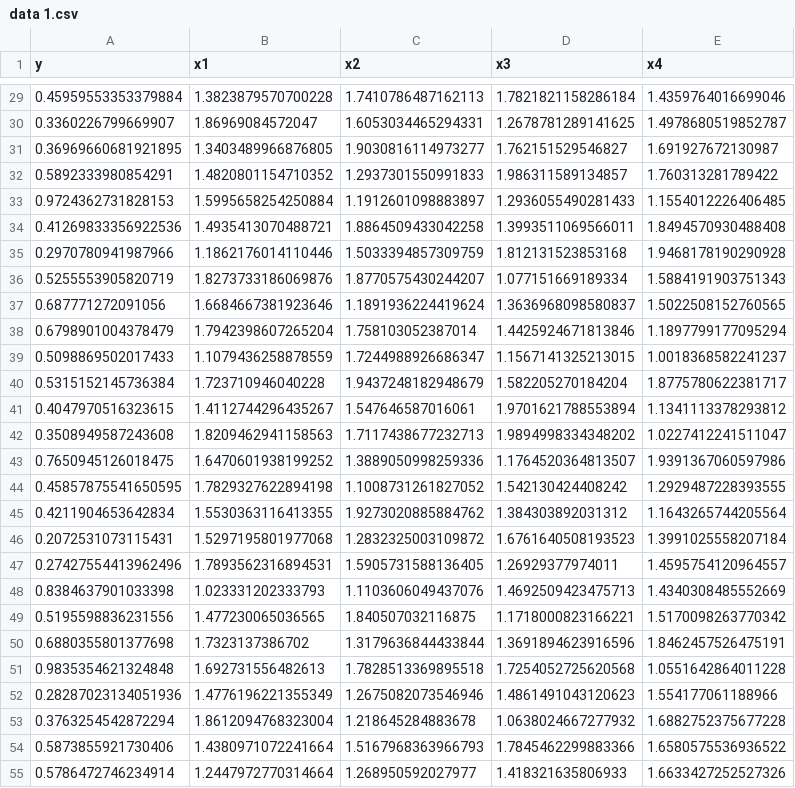
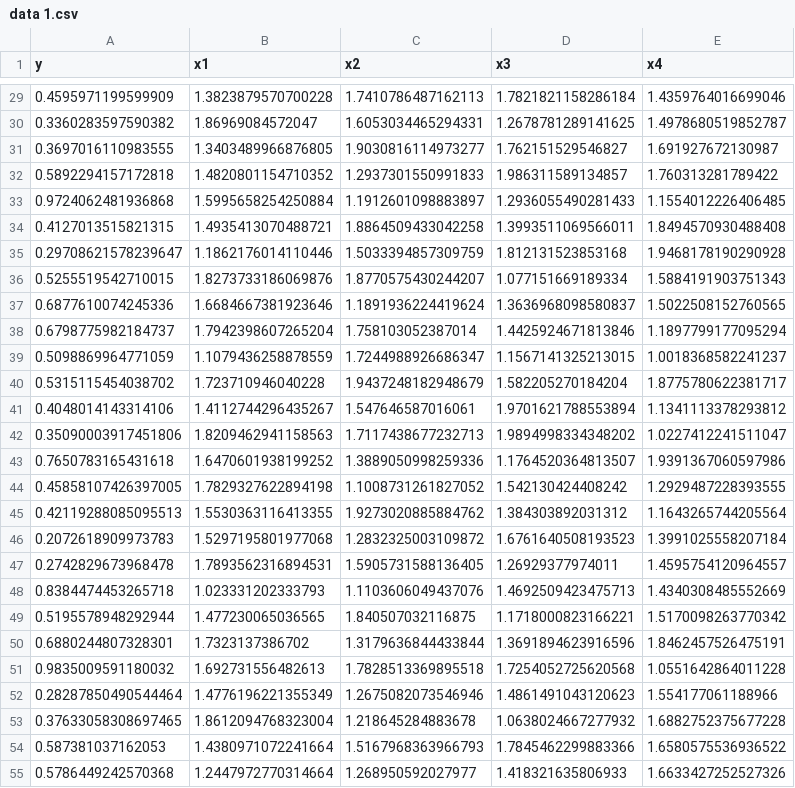
Before and after one commit to ExperimentalConservation/Bioinformatics_data, a CSV file: Workshop 5/data 1.csv, drawn as a sheet; only a part is shown, gaps mark what is left out; the diff covers the shown part only.

```diff
--- a/Workshop 5/data 1.csv
+++ b/Workshop 5/data 1.csv
@@ -29,27 +29,27 @@ y,x1,x2,x3,x4
-0.45959553353379884,1.3823879570700228,1.7410786487162113,1.7821821158286184,1.4359764016699046
-0.3360226799669907,1.86969084572047,1.6053034465294331,1.2678781289141625,1.4978680519852787
-0.36969660681921895,1.3403489966876805,1.9030816114973277,1.762151529546827,1.691927672130987
-0.5892333980854291,1.4820801154710352,1.2937301550991833,1.986311589134857,1.760313281789422
-0.9724362731828153,1.5995658254250884,1.1912601098883897,1.2936055490281433,1.1554012226406485
-0.41269833356922536,1.4935413070488721,1.8864509433042258,1.3993511069566011,1.8494570930488408
-0.2970780941987966,1.1862176014110446,1.5033394857309759,1.812131523853168,1.9468178190290928
-0.5255553905820719,1.8273733186069876,1.8770575430244207,1.077151669189334,1.5884191903751343
-0.687771272091056,1.6684667381923646,1.1891936224419624,1.3636968098580837,1.5022508152760565
-0.6798901004378479,1.7942398607265204,1.758103052387014,1.4425924671813846,1.1897799177095294
-0.5098869502017433,1.1079436258878559,1.7244988926686347,1.1567141325213015,1.0018368582241237
-0.5315152145736384,1.723710946040228,1.9437248182948679,1.582205270184204,1.8775780622381717
-0.4047970516323615,1.4112744296435267,1.547646587016061,1.9701621788553894,1.1341113378293812
-0.3508949587243608,1.8209462941158563,1.7117438677232713,1.9894998334348202,1.0227412241511047
-0.7650945126018475,1.6470601938199252,1.3889050998259336,1.1764520364813507,1.9391367060597986
-0.45857875541650595,1.7829327622894198,1.1008731261827052,1.542130424408242,1.2929487228393555
-0.4211904653642834,1.5530363116413355,1.9273020885884762,1.384303892031312,1.1643265744205564
-0.2072531073115431,1.5297195801977068,1.2832325003109872,1.6761640508193523,1.3991025558207184
-0.27427554413962496,1.7893562316894531,1.5905731588136405,1.26929377974011,1.4595754120964557
-0.8384637901033398,1.023331202333793,1.1103606049437076,1.4692509423475713,1.4340308485552669
-0.5195598836231556,1.477230065036565,1.840507032116875,1.1718000823166221,1.5170098263770342
-0.6880355801377698,1.7323137386702,1.3179636844433844,1.3691894623916596,1.8462457526475191
-0.9835354621324848,1.692731556482613,1.7828513369895518,1.7254052725620568,1.0551642864011228
-0.28287023134051936,1.4776196221355349,1.2675082073546946,1.4861491043120623,1.554177061188966
-0.3763254542872294,1.8612094768323004,1.218645284883678,1.0638024667277932,1.6882752375677228
-0.5873855921730406,1.4380971072241664,1.5167968363966793,1.7845462299883366,1.6580575536936522
-0.5786472746234914,1.2447972770314664,1.268950592027977,1.418321635806933,1.6633427252527326
+0.4595971199599909,1.3823879570700228,1.7410786487162113,1.7821821158286184,1.4359764016699046
+0.3360283597590382,1.86969084572047,1.6053034465294331,1.2678781289141625,1.4978680519852787
+0.3697016110983555,1.3403489966876805,1.9030816114973277,1.762151529546827,1.691927672130987
+0.5892294157172818,1.4820801154710352,1.2937301550991833,1.986311589134857,1.760313281789422
+0.9724062481936868,1.5995658254250884,1.1912601098883897,1.2936055490281433,1.1554012226406485
+0.4127013515821315,1.4935413070488721,1.8864509433042258,1.3993511069566011,1.8494570930488408
+0.29708621578239647,1.1862176014110446,1.5033394857309759,1.812131523853168,1.9468178190290928
+0.5255519542710015,1.8273733186069876,1.8770575430244207,1.077151669189334,1.5884191903751343
+0.6877610074245336,1.6684667381923646,1.1891936224419624,1.3636968098580837,1.5022508152760565
+0.6798775982184737,1.7942398607265204,1.758103052387014,1.4425924671813846,1.1897799177095294
+0.5098869964771059,1.1079436258878559,1.7244988926686347,1.1567141325213015,1.0018368582241237
+0.5315115454038702,1.723710946040228,1.9437248182948679,1.582205270184204,1.8775780622381717
+0.4048014143314106,1.4112744296435267,1.547646587016061,1.9701621788553894,1.1341113378293812
+0.35090003917451806,1.8209462941158563,1.7117438677232713,1.9894998334348202,1.0227412241511047
+0.7650783165431618,1.6470601938199252,1.3889050998259336,1.1764520364813507,1.9391367060597986
+0.45858107426397005,1.7829327622894198,1.1008731261827052,1.542130424408242,1.2929487228393555
+0.42119288085095513,1.5530363116413355,1.9273020885884762,1.384303892031312,1.1643265744205564
+0.2072618909973783,1.5297195801977068,1.2832325003109872,1.6761640508193523,1.3991025558207184
+0.2742829673968478,1.7893562316894531,1.5905731588136405,1.26929377974011,1.4595754120964557
+0.8384474453265718,1.023331202333793,1.1103606049437076,1.4692509423475713,1.4340308485552669
+0.5195578948292944,1.477230065036565,1.840507032116875,1.1718000823166221,1.5170098263770342
+0.6880244807328301,1.7323137386702,1.3179636844433844,1.3691894623916596,1.8462457526475191
+0.9835009591180032,1.692731556482613,1.7828513369895518,1.7254052725620568,1.0551642864011228
+0.28287850490544464,1.4776196221355349,1.2675082073546946,1.4861491043120623,1.554177061188966
+0.37633058308697465,1.8612094768323004,1.218645284883678,1.0638024667277932,1.6882752375677228
+0.587381037162053,1.4380971072241664,1.5167968363966793,1.7845462299883366,1.6580575536936522
+0.5786449242570368,1.2447972770314664,1.268950592027977,1.418321635806933,1.6633427252527326
```
Also changed, not shown: 123 edited cells elsewhere in this file, 1 other file.
